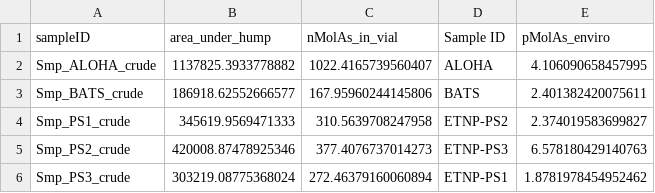
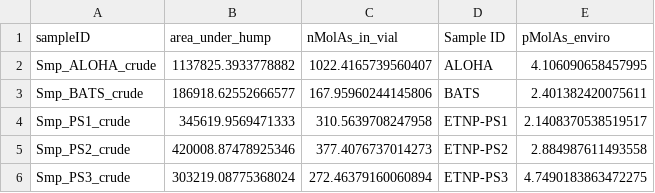
Before and after one commit to kheal/particulate_As_data_analysis, a CSV file: Intermediates/total_75As_areas_and_concentrations.csv, drawn as a sheet.

```diff
--- a/Intermediates/total_75As_areas_and_concentrations.csv
+++ b/Intermediates/total_75As_areas_and_concentrations.csv
@@ -3,4 +3,4 @@ Smp_ALOHA_crude,1137825.3933778882,1022.4165739560407,ALOHA,4.106090658457995
 Smp_BATS_crude,186918.62552666577,167.95960244145806,BATS,2.401382420075611
-Smp_PS1_crude,345619.9569471333,310.5639708247958,ETNP-PS2,2.374019583699827
-Smp_PS2_crude,420008.87478925346,377.4076737014273,ETNP-PS3,6.578180429140763
-Smp_PS3_crude,303219.08775368024,272.46379160060894,ETNP-PS1,1.8781978454952462
+Smp_PS1_crude,345619.9569471333,310.5639708247958,ETNP-PS1,2.1408370538519517
+Smp_PS2_crude,420008.87478925346,377.4076737014273,ETNP-PS2,2.884987611493558
+Smp_PS3_crude,303219.08775368024,272.46379160060894,ETNP-PS3,4.7490183863472275
```
Also changed, not shown: Intermediates/AsLipids_ICPpeakareas_concen.csv, MetaData/SampleMetaDat.csv, 27 other files.
